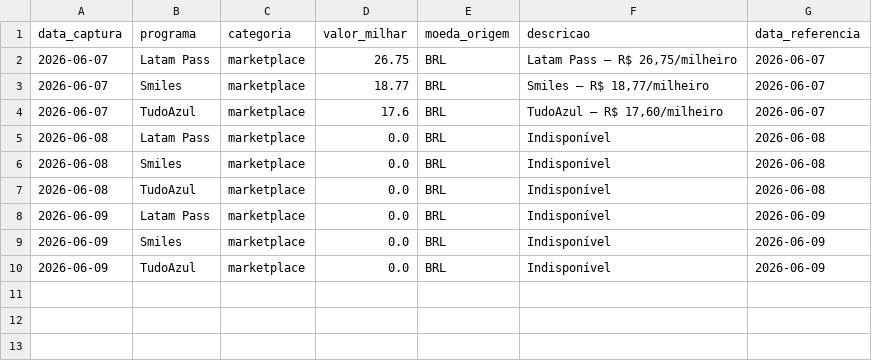
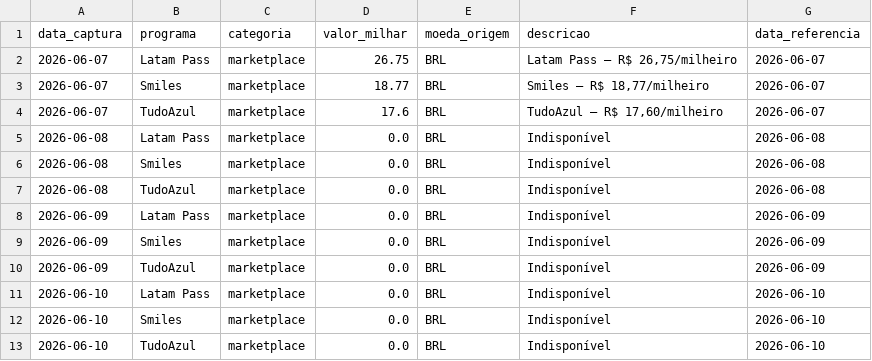
Before and after one commit to PulseDataLabs/PulseMilhas, a CSV file: data/firstclass.csv, drawn as a sheet.

```diff
--- a/data/firstclass.csv
+++ b/data/firstclass.csv
@@ -10 +10,4 @@ data_captura,programa,categoria,valor_milhar,moeda_origem,descricao,data_referen
 2026-06-09,TudoAzul,marketplace,0.0,BRL,Indisponível,2026-06-09
+2026-06-10,Latam Pass,marketplace,0.0,BRL,Indisponível,2026-06-10
+2026-06-10,Smiles,marketplace,0.0,BRL,Indisponível,2026-06-10
+2026-06-10,TudoAzul,marketplace,0.0,BRL,Indisponível,2026-06-10
```
Also changed, not shown: data/bradesco_estrelas.csv, data/cotacaomilhas.csv, 12 other files.
